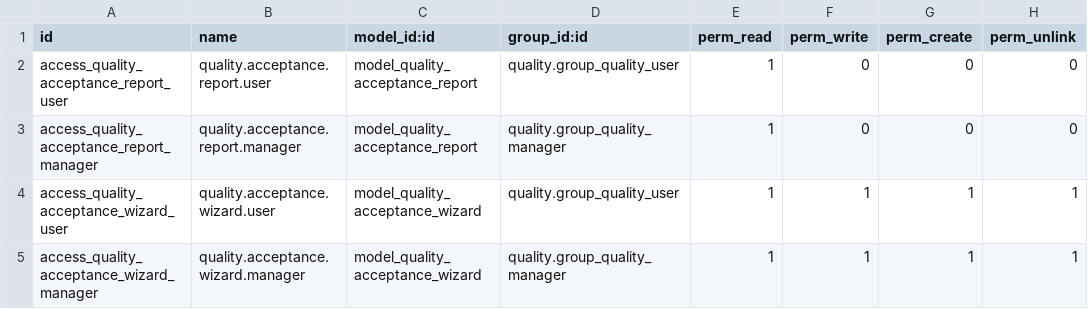
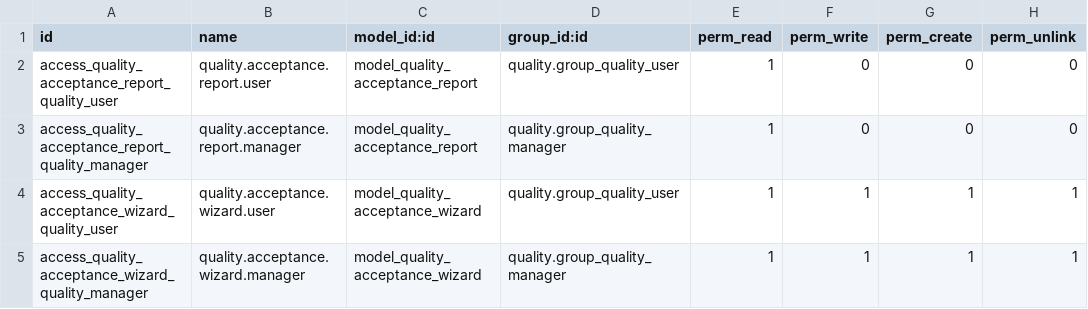
Before and after one commit to rtrice-edge/Edge-Autonomy-HSV, a CSV file: edge_quality_reports/security/ir.model.access.csv, drawn as a sheet.

```diff
--- a/edge_quality_reports/security/ir.model.access.csv
+++ b/edge_quality_reports/security/ir.model.access.csv
@@ -1,5 +1,5 @@
 id,name,model_id:id,group_id:id,perm_read,perm_write,perm_create,perm_unlink
-access_quality_acceptance_report_user,quality.acceptance.report.user,model_quality_acceptance_report,quality.group_quality_user,1,0,0,0
-access_quality_acceptance_report_manager,quality.acceptance.report.manager,model_quality_acceptance_report,quality.group_quality_manager,1,0,0,0
-access_quality_acceptance_wizard_user,quality.acceptance.wizard.user,model_quality_acceptance_wizard,quality.group_quality_user,1,1,1,1
-access_quality_acceptance_wizard_manager,quality.acceptance.wizard.manager,model_quality_acceptance_wizard,quality.group_quality_manager,1,1,1,1
+access_quality_acceptance_report_quality_user,quality.acceptance.report.user,model_quality_acceptance_report,quality.group_quality_user,1,0,0,0
+access_quality_acceptance_report_quality_manager,quality.acceptance.report.manager,model_quality_acceptance_report,quality.group_quality_manager,1,0,0,0
+access_quality_acceptance_wizard_quality_user,quality.acceptance.wizard.user,model_quality_acceptance_wizard,quality.group_quality_user,1,1,1,1
+access_quality_acceptance_wizard_quality_manager,quality.acceptance.wizard.manager,model_quality_acceptance_wizard,quality.group_quality_manager,1,1,1,1
```
Also changed, not shown: 2 other files.
